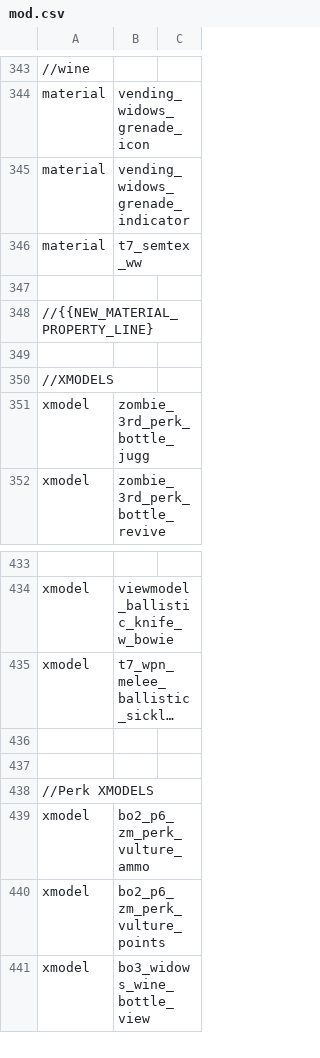
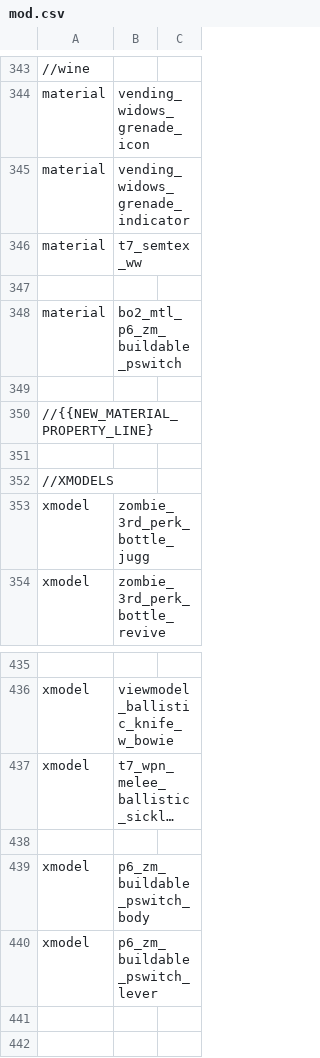
Before and after one commit to jhw2167/BO1-Reimagined-hotfitx, a CSV file: mod.csv, drawn as a sheet; only a part is shown, gaps mark what is left out; the shorter side is filled out with more unchanged rows; long unchanged cells end in …; the diff names each change by its address in the sheet, - before the commit and + after, or states it on an @@ line.

```diff
--- a/mod.csv
+++ b/mod.csv
+row 348: material | bo2_mtl_p6_zm_buildable_pswitch
+row 349: (empty)
+row 438: (empty)
+row 439: xmodel | p6_zm_buildable_pswitch_body
+row 440: xmodel | p6_zm_buildable_pswitch_lever
```
Also changed, not shown: 12 other files.
